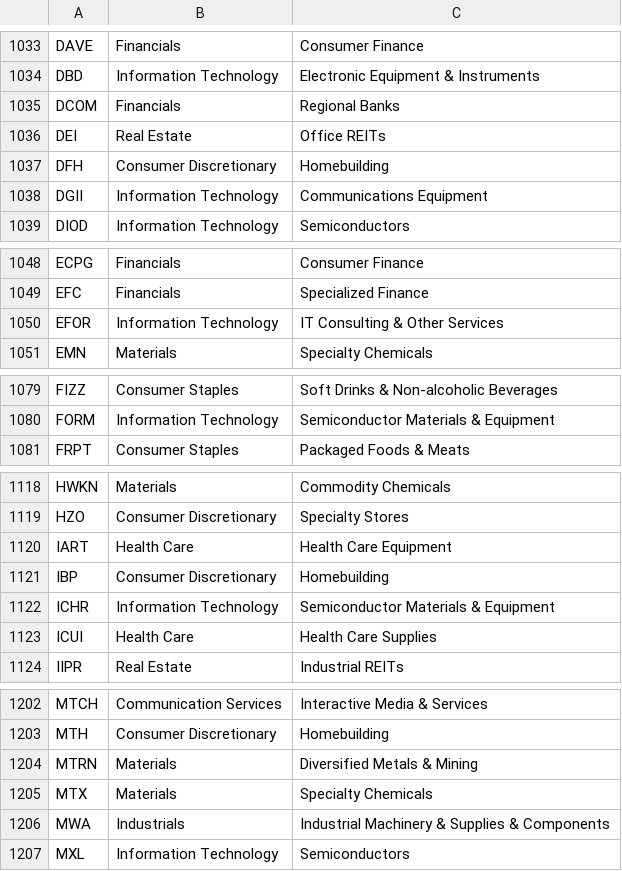
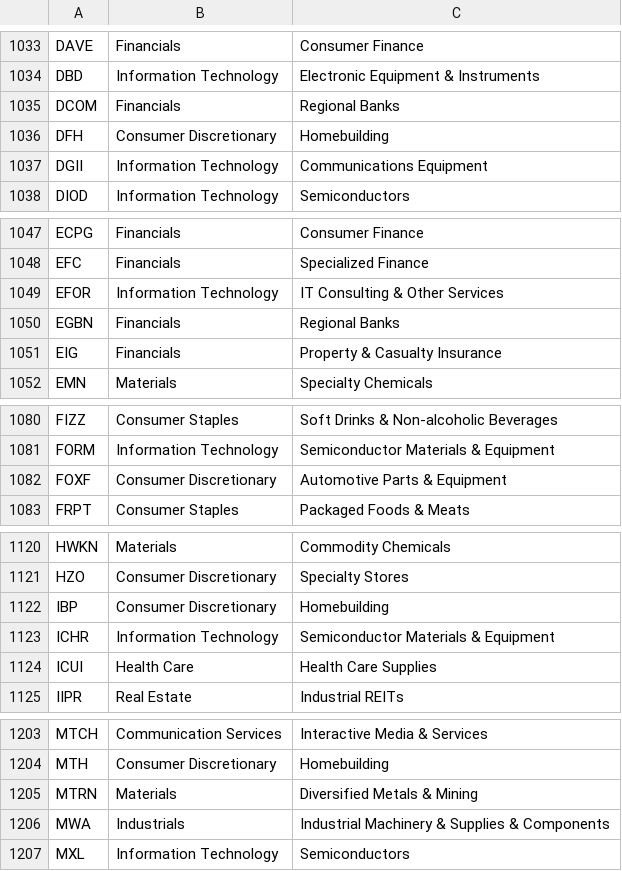
Before and after one commit to Shazil10/alpaca-paper-trader, a CSV file: universe.csv, drawn as a sheet; only a part is shown, gaps mark what is left out; removed rows and columns are numbered as before the commit, all else as after; the diff covers the shown part only; the diff names each change by its address in the sheet, - before the commit and + after, or states it on an @@ line.

```diff
--- a/universe.csv
+++ b/universe.csv
-row 1036: DEI | Real Estate | Office REITs
+row 1050: EGBN | Financials | Regional Banks
+row 1051: EIG | Financials | Property & Casualty Insurance
+row 1082: FOXF | Consumer Discretionary | Automotive Parts & Equipment
-row 1120: IART | Health Care | Health Care Equipment
-row 1205: MTX | Materials | Specialty Chemicals
```
Also changed, not shown: 2 added rows and 2 removed rows elsewhere in this file, data/prices/anchor_factors.csv, data/universe/current_membership.csv, 6 other files.
